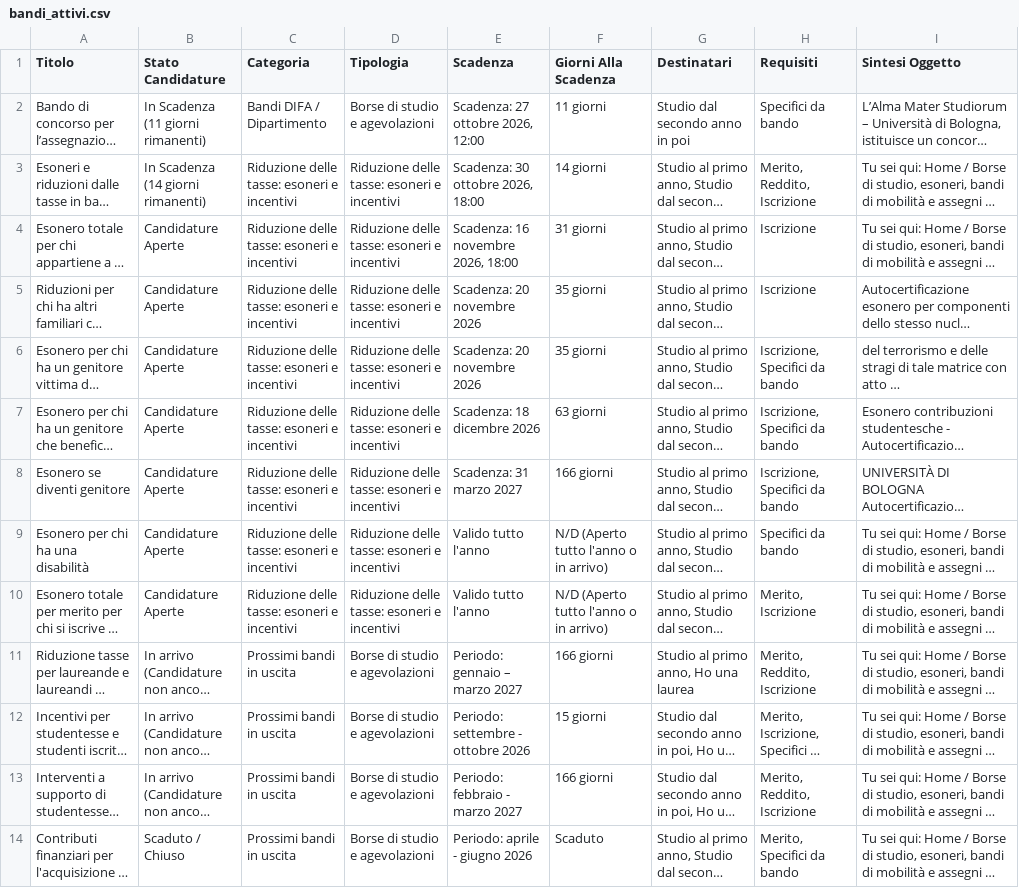
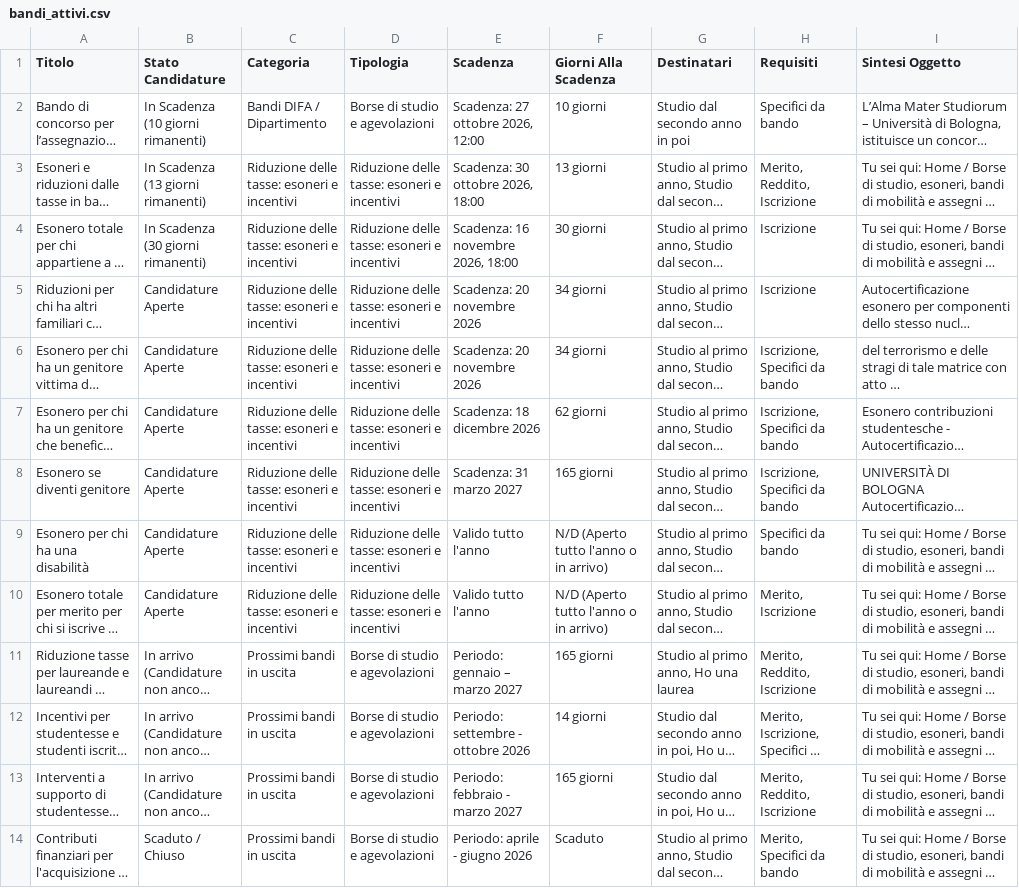
Before and after one commit to Martiri/bot-bandi-fisica, a CSV file: bandi_attivi.csv, drawn as a sheet; only a part is shown; long unchanged cells end in …; the diff names each change by its address in the sheet, - before the commit and + after, or states it on an @@ line.

```diff
--- a/bandi_attivi.csv
+++ b/bandi_attivi.csv
-B2 (Stato Candidature): In Scadenza (11 giorni rimanenti)
+B2 (Stato Candidature): In Scadenza (10 giorni rimanenti)
-F2 (Giorni Alla Scadenza): 11 giorni
+F2 (Giorni Alla Scadenza): 10 giorni
-B3 (Stato Candidature): In Scadenza (14 giorni rimanenti)
+B3 (Stato Candidature): In Scadenza (13 giorni rimanenti)
-F3 (Giorni Alla Scadenza): 14 giorni
+F3 (Giorni Alla Scadenza): 13 giorni
-B4 (Stato Candidature): Candidature Aperte
+B4 (Stato Candidature): In Scadenza (30 giorni rimanenti)
-F4 (Giorni Alla Scadenza): 31 giorni
+F4 (Giorni Alla Scadenza): 30 giorni
-F5:F6 (Giorni Alla Scadenza): 35 giorni
+F5:F6 (Giorni Alla Scadenza): 34 giorni
-F7 (Giorni Alla Scadenza): 63 giorni
+F7 (Giorni Alla Scadenza): 62 giorni
-F8 (Giorni Alla Scadenza): 166 giorni
+F8 (Giorni Alla Scadenza): 165 giorni
-F11 (Giorni Alla Scadenza): 166 giorni
+F11 (Giorni Alla Scadenza): 165 giorni
-F12 (Giorni Alla Scadenza): 15 giorni
+F12 (Giorni Alla Scadenza): 14 giorni
-F13 (Giorni Alla Scadenza): 166 giorni
+F13 (Giorni Alla Scadenza): 165 giorni
```
Also changed, not shown: 4 other files.
